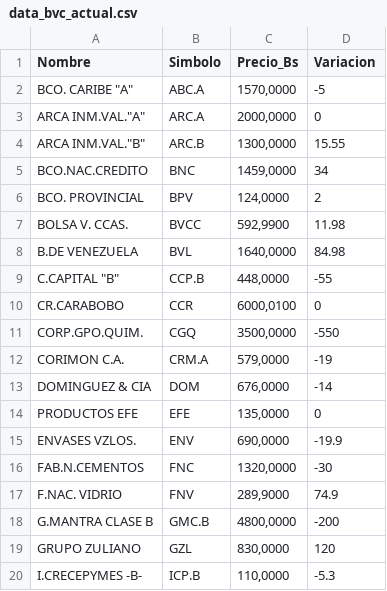
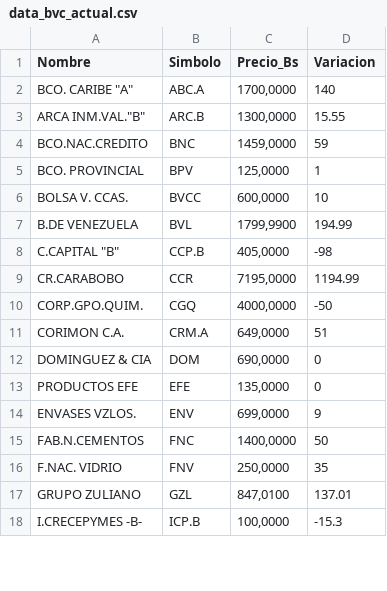
Before and after one commit to JoseAlirioCardoza/BVC, a CSV file: data_bvc_actual.csv, drawn as a sheet; only a part is shown; the diff covers the shown part only.

```diff
--- a/data_bvc_actual.csv
+++ b/data_bvc_actual.csv
@@ -1,20 +1,18 @@
 Nombre,Simbolo,Precio_Bs,Variacion
-"BCO. CARIBE ""A""",ABC.A,"1570,0000",-5
-"ARCA INM.VAL.""A""",ARC.A,"2000,0000",0
+"BCO. CARIBE ""A""",ABC.A,"1700,0000",140
 "ARCA INM.VAL.""B""",ARC.B,"1300,0000",15.55
-BCO.NAC.CREDITO,BNC,"1459,0000",34
-BCO. PROVINCIAL,BPV,"124,0000",2
-BOLSA V. CCAS.,BVCC,"592,9900",11.98
-B.DE VENEZUELA,BVL,"1640,0000",84.98
-"C.CAPITAL ""B""",CCP.B,"448,0000",-55
-CR.CARABOBO,CCR,"6000,0100",0
-CORP.GPO.QUIM.,CGQ,"3500,0000",-550
-CORIMON C.A.,CRM.A,"579,0000",-19
-DOMINGUEZ & CIA,DOM,"676,0000",-14
+BCO.NAC.CREDITO,BNC,"1459,0000",59
+BCO. PROVINCIAL,BPV,"125,0000",1
+BOLSA V. CCAS.,BVCC,"600,0000",10
+B.DE VENEZUELA,BVL,"1799,9900",194.99
+"C.CAPITAL ""B""",CCP.B,"405,0000",-98
+CR.CARABOBO,CCR,"7195,0000",1194.99
+CORP.GPO.QUIM.,CGQ,"4000,0000",-50
+CORIMON C.A.,CRM.A,"649,0000",51
+DOMINGUEZ & CIA,DOM,"690,0000",0
 PRODUCTOS EFE,EFE,"135,0000",0
-ENVASES VZLOS.,ENV,"690,0000",-19.9
-FAB.N.CEMENTOS,FNC,"1320,0000",-30
-F.NAC. VIDRIO,FNV,"289,9000",74.9
-G.MANTRA CLASE B,GMC.B,"4800,0000",-200
-GRUPO ZULIANO,GZL,"830,0000",120
-I.CRECEPYMES -B-,ICP.B,"110,0000",-5.3
+ENVASES VZLOS.,ENV,"699,0000",9
+FAB.N.CEMENTOS,FNC,"1400,0000",50
+F.NAC. VIDRIO,FNV,"250,0000",35
+GRUPO ZULIANO,GZL,"847,0100",137.01
+I.CRECEPYMES -B-,ICP.B,"100,0000",-15.3
```
Also changed, not shown: 1 removed row and 23 edited cells elsewhere in this file.
